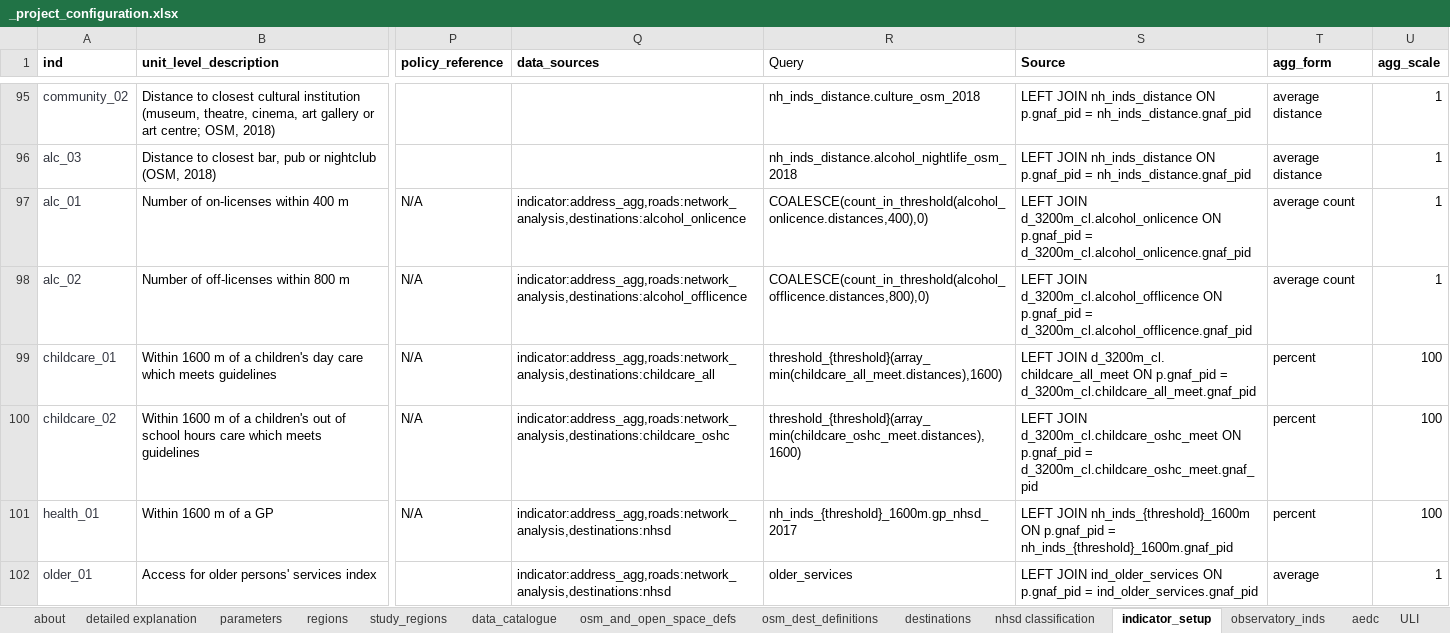
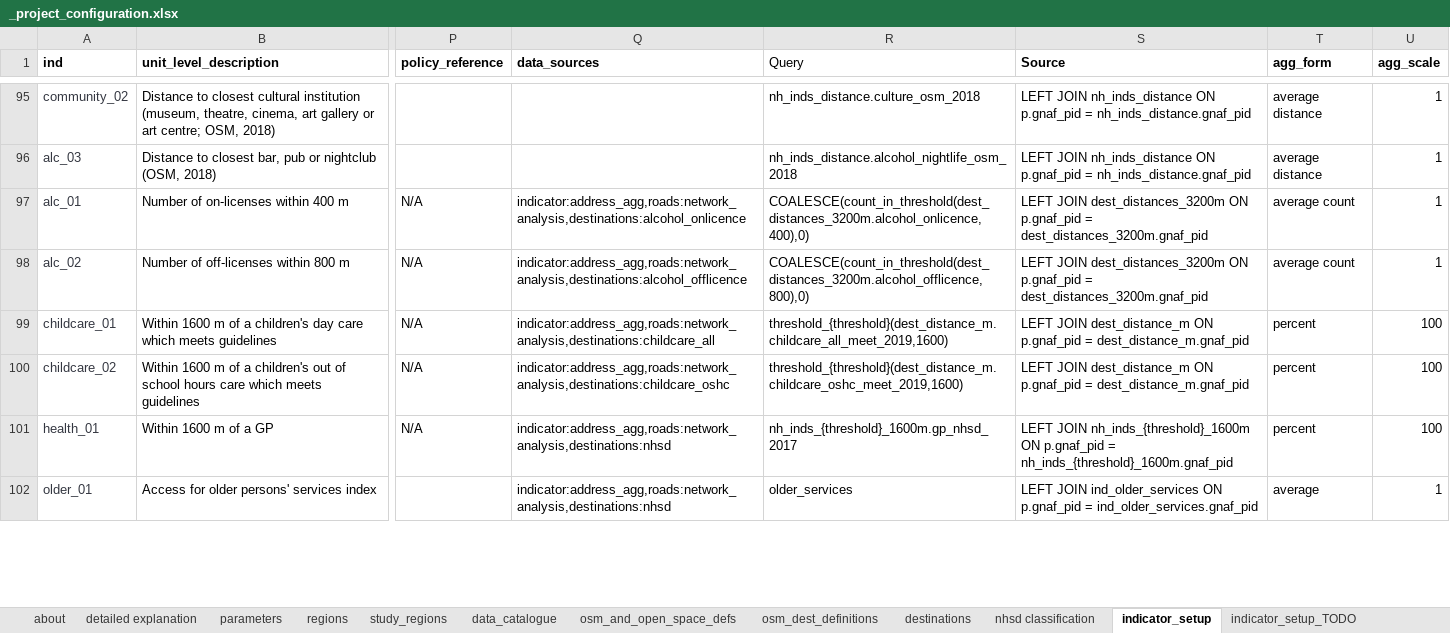
Before and after one commit to healthy-liveable-cities/australian-national-liveability-study, an Excel workbook: _project_configuration.xlsx, sheet indicator_setup, drawn as a sheet; only a part is shown, gaps mark what is left out; values as stored, in another font and other column widths than the file's, no borders; the diff covers the shown part only; the diff names each change by its address in the sheet, - before the commit and + after, or states it on an @@ line.

Commit message:
rolled back edits of config file indicator setup

```diff
--- a/_project_configuration.xlsx (sheet indicator_setup)
+++ b/_project_configuration.xlsx (sheet indicator_setup)
+sheet tab: indicator_setup_TODO
-R97 (Query): COALESCE(count_in_threshold(alcohol_onlicence.distances,400),0)
+R97 (Query): COALESCE(count_in_threshold(dest_distances_3200m.alcohol_onlicence,400),0)
-S97 (Source): LEFT JOIN d_3200m_cl.alcohol_onlicence ON p.gnaf_pid = d_3200m_cl.alcohol_onlicence.gnaf_pid
+S97 (Source): LEFT JOIN dest_distances_3200m ON p.gnaf_pid = dest_distances_3200m.gnaf_pid
-R98 (Query): COALESCE(count_in_threshold(alcohol_offlicence.distances,800),0)
+R98 (Query): COALESCE(count_in_threshold(dest_distances_3200m.alcohol_offlicence,800),0)
-S98 (Source): LEFT JOIN d_3200m_cl.alcohol_offlicence ON p.gnaf_pid = d_3200m_cl.alcohol_offlicence.gnaf_pid
+S98 (Source): LEFT JOIN dest_distances_3200m ON p.gnaf_pid = dest_distances_3200m.gnaf_pid
-R99 (Query): threshold_{threshold}(array_min(childcare_all_meet.distances),1600)
+R99 (Query): threshold_{threshold}(dest_distance_m.childcare_all_meet_2019,1600)
-S99 (Source): LEFT JOIN d_3200m_cl. childcare_all_meet ON p.gnaf_pid = d_3200m_cl.childcare_all_meet.gnaf_pid
+S99 (Source): LEFT JOIN dest_distance_m ON p.gnaf_pid = dest_distance_m.gnaf_pid
-R100 (Query): threshold_{threshold}(array_min(childcare_oshc_meet.distances),1600)
+R100 (Query): threshold_{threshold}(dest_distance_m.childcare_oshc_meet_2019,1600)
-S100 (Source): LEFT JOIN d_3200m_cl.childcare_oshc_meet ON p.gnaf_pid = d_3200m_cl.childcare_oshc_meet.gnaf_pid
+S100 (Source): LEFT JOIN dest_distance_m ON p.gnaf_pid = dest_distance_m.gnaf_pid
```
Also changed, not shown: 7 removed rows and 24 edited cells elsewhere in this sheet.
